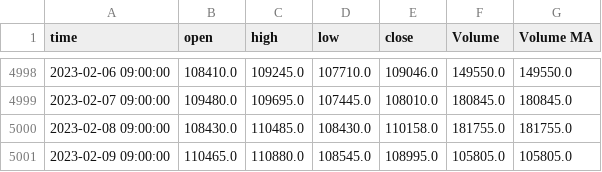
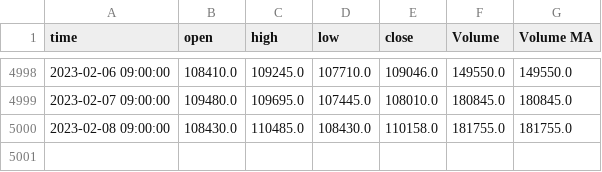
Before and after one commit to Hedriss10/BotTrading-Quantil, a CSV file: BotTrading/src/base/IND1.csv, drawn as a sheet; only a part is shown, gaps mark what is left out.

```diff
--- a/BotTrading/src/base/IND1.csv
+++ b/BotTrading/src/base/IND1.csv
@@ -5000,2 +5000 @@ time,open,high,low,close,Volume,Volume MA
 2023-02-08 09:00:00,108430.0,110485.0,108430.0,110158.0,181755.0,181755.0
-2023-02-09 09:00:00,110465.0,110880.0,108545.0,108995.0,105805.0,105805.0
```
Also changed, not shown: BotTrading/src/base/6E1.csv, BotTrading/src/base/ES1.csv, 26 other files.
